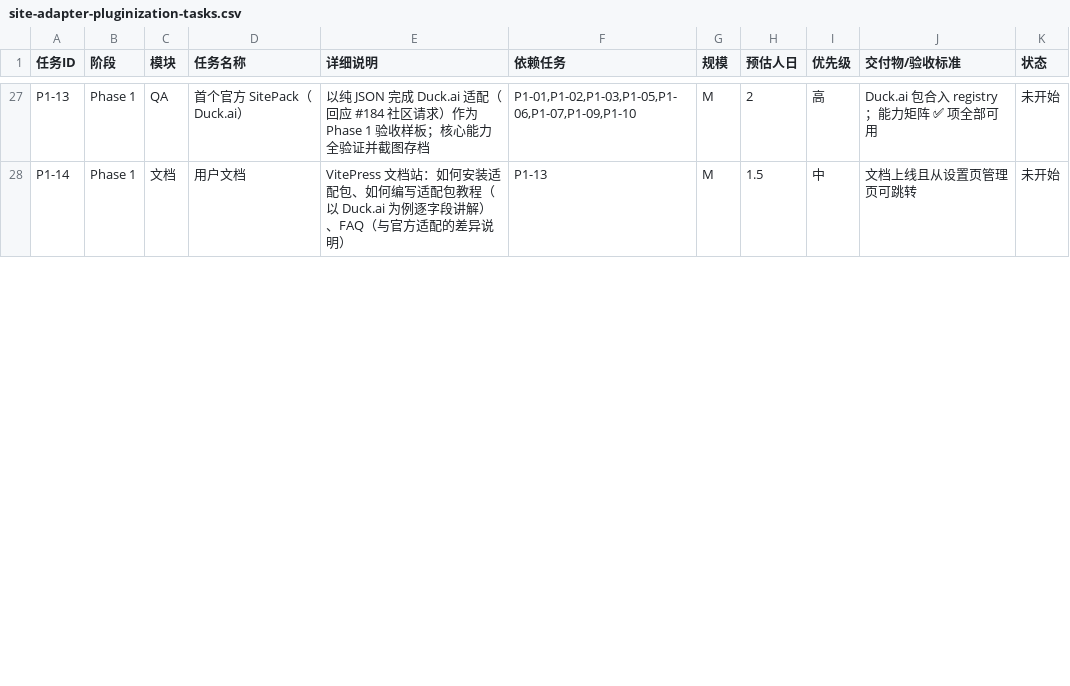
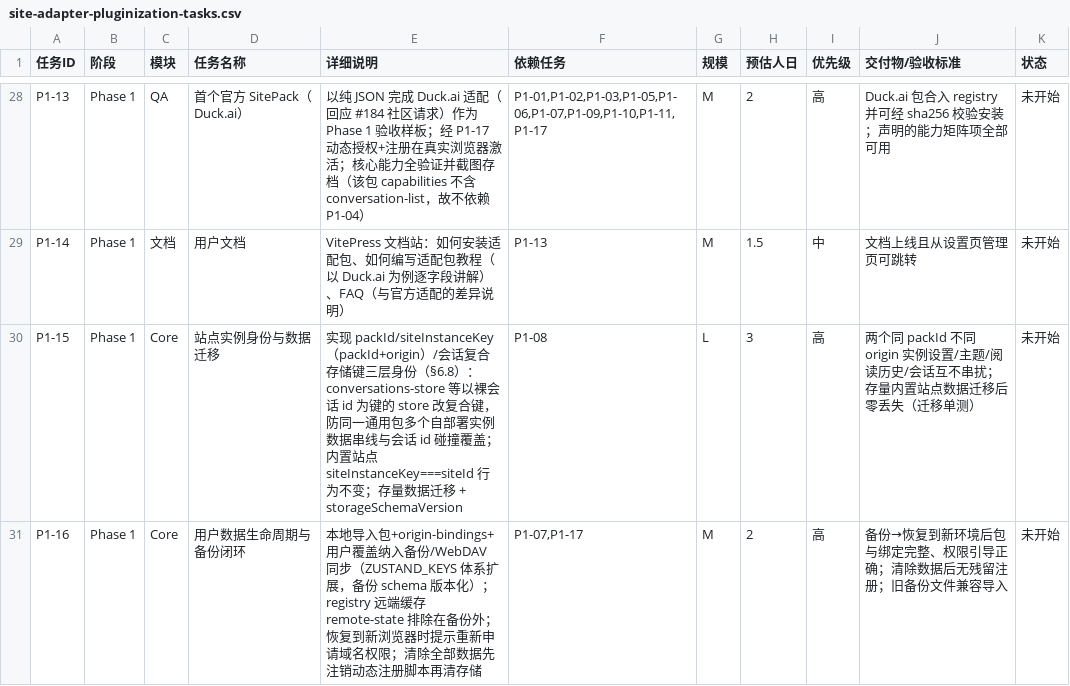
Before and after one commit to urzeye/ophel, a CSV file: docs/developer/site-adapter-pluginization-tasks.csv, drawn as a sheet; only a part is shown, gaps mark what is left out; the diff covers the shown part only.

```diff
--- a/docs/developer/site-adapter-pluginization-tasks.csv
+++ b/docs/developer/site-adapter-pluginization-tasks.csv
@@ -27,2 +28,4 @@
-"P1-13","Phase 1","QA","首个官方 SitePack（Duck.ai）","以纯 JSON 完成 Duck.ai 适配（回应 #184 社区请求）作为 Phase 1 验收样板；核心能力全验证并截图存档","P1-01,P1-02,P1-03,P1-05,P1-06,P1-07,P1-09,P1-10","M","2","高","Duck.ai 包合入 registry；能力矩阵 ✅ 项全部可用","未开始"
+"P1-13","Phase 1","QA","首个官方 SitePack（Duck.ai）","以纯 JSON 完成 Duck.ai 适配（回应 #184 社区请求）作为 Phase 1 验收样板；经 P1-17 动态授权+注册在真实浏览器激活；核心能力全验证并截图存档（该包 capabilities 不含 conversation-list，故不依赖 P1-04）","P1-01,P1-02,P1-03,P1-05,P1-06,P1-07,P1-09,P1-10,P1-11,P1-17","M","2","高","Duck.ai 包合入 registry 并可经 sha256 校验安装；声明的能力矩阵项全部可用","未开始"
 "P1-14","Phase 1","文档","用户文档","VitePress 文档站：如何安装适配包、如何编写适配包教程（以 Duck.ai 为例逐字段讲解）、FAQ（与官方适配的差异说明）","P1-13","M","1.5","中","文档上线且从设置页管理页可跳转","未开始"
+"P1-15","Phase 1","Core","站点实例身份与数据迁移","实现 packId/siteInstanceKey（packId+origin）/会话复合存储键三层身份（§6.8）：conversations-store 等以裸会话 id 为键的 store 改复合键，防同一通用包多个自部署实例数据串线与会话 id 碰撞覆盖；内置站点 siteInstanceKey===siteId 行为不变；存量数据迁移 + storageSchemaVersion","P1-08","L","3","高","两个同 packId 不同 origin 实例设置/主题/阅读历史/会话互不串扰；存量内置站点数据迁移后零丢失（迁移单测）","未开始"
+"P1-16","Phase 1","Core","用户数据生命周期与备份闭环","本地导入包+origin-bindings+用户覆盖纳入备份/WebDAV 同步（ZUSTAND_KEYS 体系扩展，备份 schema 版本化）；registry 远端缓存 remote-state 排除在备份外；恢复到新浏览器时提示重新申请域名权限；清除全部数据先注销动态注册脚本再清存储","P1-07,P1-17","M","2","高","备份→恢复到新环境后包与绑定完整、权限引导正确；清除数据后无残留注册；旧备份文件兼容导入","未开始"
```
Also changed, not shown: 2 added rows and 40 edited cells elsewhere in this file, 1 other file.
